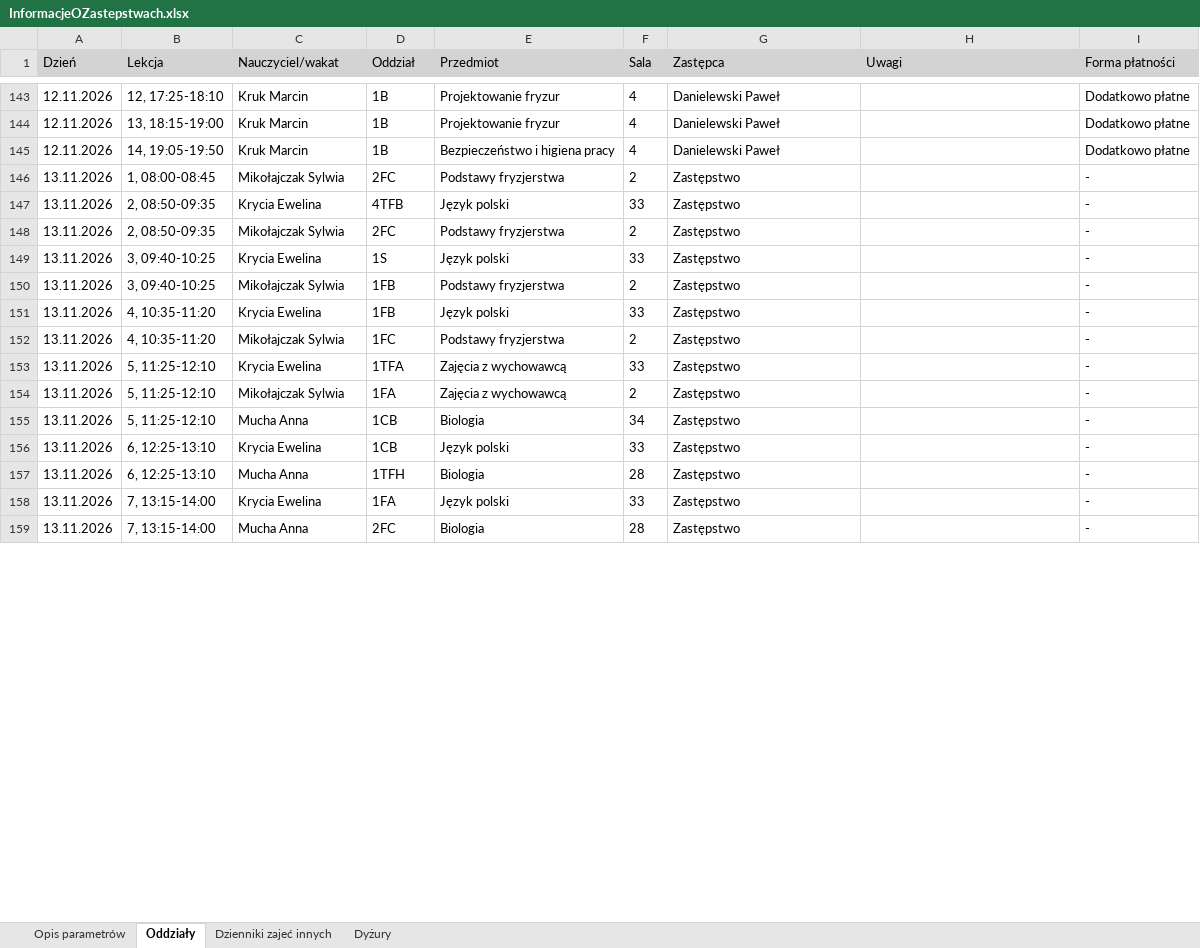
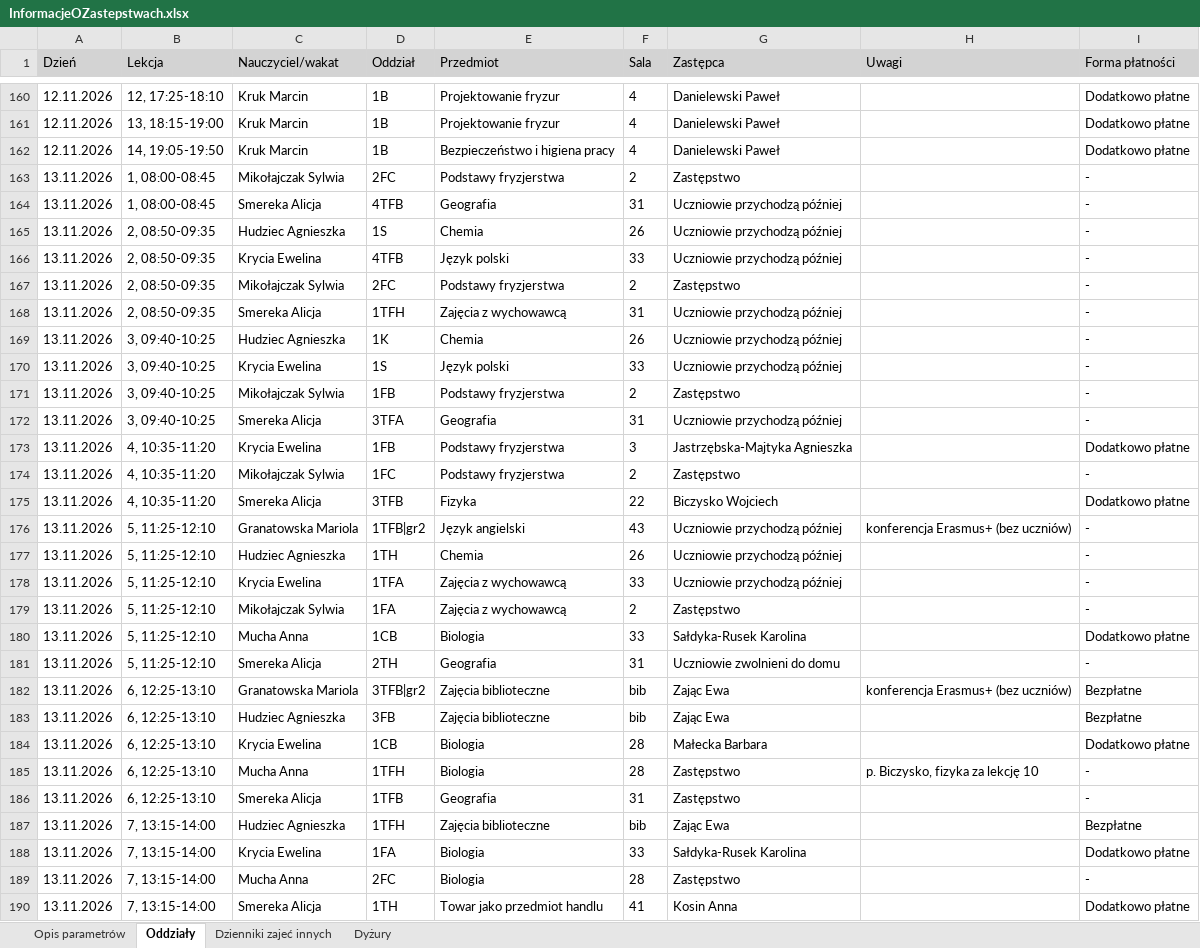
Before and after one commit to adeodatus11/zastepstwa, an Excel workbook: InformacjeOZastepstwach.xlsx, sheet Oddziały, drawn as a sheet; only a part is shown, gaps mark what is left out; values as stored, in another font and other column widths than the file's, no borders; addresses are those after the commit; the diff covers the shown part only; the diff names each change by its address in the sheet, - before the commit and + after, or states it on an @@ line.

Commit message:
Aktualizacja zastępstw i przeniesień 09.11.2026–15.11.2026
Oczyszczone eksporty z dziennika wgrane przez stronę aktualizacji (adeodatus11).

```diff
--- a/InformacjeOZastepstwach.xlsx (sheet Oddziały)
+++ b/InformacjeOZastepstwach.xlsx (sheet Oddziały)
+row 164: 13.11.2026 | 1, 08:00-08:45 | Smereka Alicja | 4TFB | Geografia | 31 | Uczniowie przychodzą później |  | -
+row 165: 13.11.2026 | 2, 08:50-09:35 | Hudziec Agnieszka | 1S | Chemia | 26 | Uczniowie przychodzą później |  | -
-G166 (Zastępca): Zastępstwo
+G166 (Zastępca): Uczniowie przychodzą później
+row 168: 13.11.2026 | 2, 08:50-09:35 | Smereka Alicja | 1TFH | Zajęcia z wychowawcą | 31 | Uczniowie przychodzą później |  | -
+row 169: 13.11.2026 | 3, 09:40-10:25 | Hudziec Agnieszka | 1K | Chemia | 26 | Uczniowie przychodzą później |  | -
-G170 (Zastępca): Zastępstwo
+G170 (Zastępca): Uczniowie przychodzą później
+row 172: 13.11.2026 | 3, 09:40-10:25 | Smereka Alicja | 3TFA | Geografia | 31 | Uczniowie przychodzą później |  | -
-E173 (Przedmiot): Język polski
+E173 (Przedmiot): Podstawy fryzjerstwa
-F173 (Sala): 33
+F173 (Sala): 3
-G173 (Zastępca): Zastępstwo
+G173 (Zastępca): Jastrzębska-Majtyka Agnieszka
-I173 (Forma płatności): -
+I173 (Forma płatności): Dodatkowo płatne
+row 175: 13.11.2026 | 4, 10:35-11:20 | Smereka Alicja | 3TFB | Fizyka | 22 | Biczysko Wojciech |  | Dodatkowo płatne
+row 176: 13.11.2026 | 5, 11:25-12:10 | Granatowska Mariola | 1TFB|gr2 | Język angielski | 43 | Uczniowie przychodzą później | konferencja Erasmus+ (bez uczniów) | -
+row 177: 13.11.2026 | 5, 11:25-12:10 | Hudziec Agnieszka | 1TH | Chemia | 26 | Uczniowie przychodzą później |  | -
-G178 (Zastępca): Zastępstwo
+G178 (Zastępca): Uczniowie przychodzą później
-F180 (Sala): 34
+F180 (Sala): 33
-G180 (Zastępca): Zastępstwo
+G180 (Zastępca): Sałdyka-Rusek Karolina
-I180 (Forma płatności): -
+I180 (Forma płatności): Dodatkowo płatne
+row 181: 13.11.2026 | 5, 11:25-12:10 | Smereka Alicja | 2TH | Geografia | 31 | Uczniowie zwolnieni do domu |  | -
+row 182: 13.11.2026 | 6, 12:25-13:10 | Granatowska Mariola | 3TFB|gr2 | Zajęcia biblioteczne | bib | Zając Ewa | konferencja Erasmus+ (bez uczniów) | Bezpłatne
+row 183: 13.11.2026 | 6, 12:25-13:10 | Hudziec Agnieszka | 3FB | Zajęcia biblioteczne | bib | Zając Ewa |  | Bezpłatne
-E184 (Przedmiot): Język polski
+E184 (Przedmiot): Biologia
-F184 (Sala): 33
+F184 (Sala): 28
-G184 (Zastępca): Zastępstwo
+G184 (Zastępca): Małecka Barbara
-I184 (Forma płatności): -
+I184 (Forma płatności): Dodatkowo płatne
-H185 (Uwagi): (empty)
+H185 (Uwagi): p. Biczysko, fizyka za lekcję 10
+row 186: 13.11.2026 | 6, 12:25-13:10 | Smereka Alicja | 1TFB | Geografia | 31 | Zastępstwo |  | -
+row 187: 13.11.2026 | 7, 13:15-14:00 | Hudziec Agnieszka | 1TFH | Zajęcia biblioteczne | bib | Zając Ewa |  | Bezpłatne
-E188 (Przedmiot): Język polski
+E188 (Przedmiot): Biologia
-G188 (Zastępca): Zastępstwo
+G188 (Zastępca): Sałdyka-Rusek Karolina
-I188 (Forma płatności): -
+I188 (Forma płatności): Dodatkowo płatne
+row 190: 13.11.2026 | 7, 13:15-14:00 | Smereka Alicja | 1TH | Towar jako przedmiot handlu | 41 | Kosin Anna |  | Dodatkowo płatne
```
Also changed, not shown: 24 added rows and 25 edited cells elsewhere in this sheet, sheet Dyżury, InformacjeOPrzeniesieniach.xlsx.
